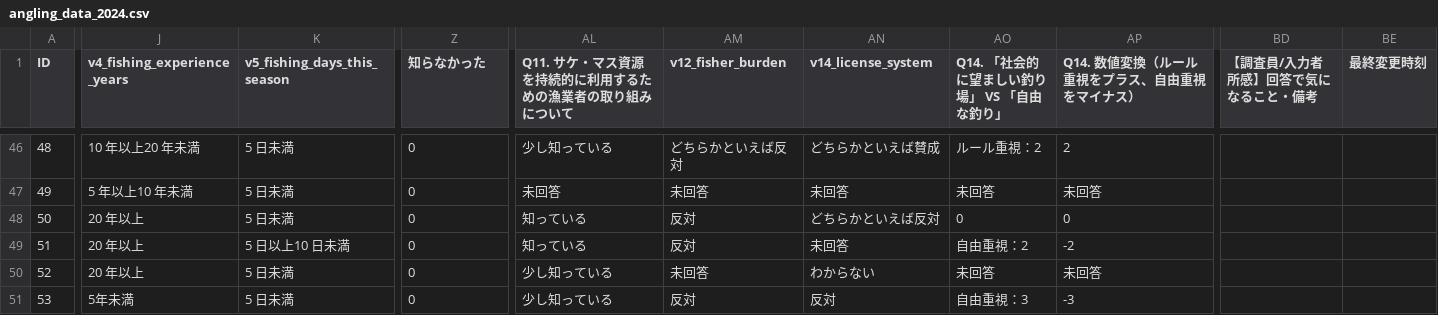
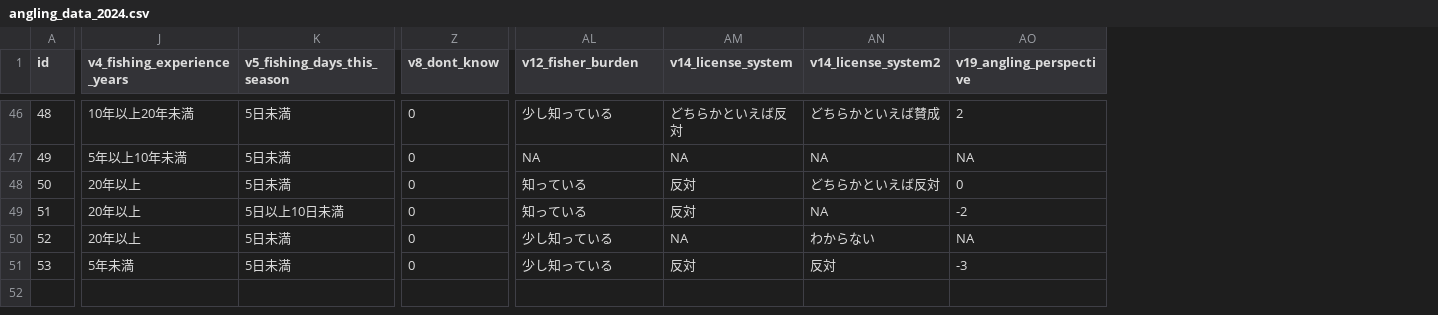
Before and after one commit to oyamadashin/angling_analysis, a CSV file: angling_data_2024.csv, drawn as a sheet; only a part is shown, gaps mark what is left out; removed rows and columns are numbered as before the commit, all else as after; the diff covers the shown part only; the diff names each change by its address in the sheet, - before the commit and + after, or states it on an @@ line.

```diff
--- a/angling_data_2024.csv
+++ b/angling_data_2024.csv
-column AO (Q14. 「社会的に望ましい釣り場」 VS 「自由な釣り」), rows 46-51: ルール重視：2 | 未回答 | 0 | 自由重視：2 | 未回答 | 自由重視：3
-column BD (【調査員/入力者所感】回答で気になること・備考), empty
-column BE (最終変更時刻), empty
-A1: ID
+A1: id
-Z1: 知らなかった
+Z1: v8_dont_know
-AL1: Q11. サケ・マス資源を持続的に利用するための漁業者の取り組みについて
+AL1: v12_fisher_burden
-AM1: v12_fisher_burden
+AM1: v14_license_system
-AN1: v14_license_system
+AN1: v14_license_system2
-AO1: Q14. 数値変換（ルール重視をプラス、自由重視をマイナス）
+AO1: v19_angling_perspective
-J46 (v4_fishing_experience_years): 10 年以上20 年未満
+J46 (v4_fishing_experience_years): 10年以上20年未満
-K46:K48 (v5_fishing_days_this_season): 5 日未満
+K46:K48 (v5_fishing_days_this_season): 5日未満
-J47 (v4_fishing_experience_years): 5 年以上10 年未満
+J47 (v4_fishing_experience_years): 5年以上10年未満
-AL47 (v12_fisher_burden): 未回答
+AL47 (v12_fisher_burden): NA
-AM47 (v14_license_system): 未回答
+AM47 (v14_license_system): NA
-AN47 (v14_license_system2): 未回答
+AN47 (v14_license_system2): NA
-AO47 (v19_angling_perspective): 未回答
+AO47 (v19_angling_perspective): NA
-J48:J50 (v4_fishing_experience_years): 20 年以上
+J48:J50 (v4_fishing_experience_years): 20年以上
-K49 (v5_fishing_days_this_season): 5 日以上10 日未満
+K49 (v5_fishing_days_this_season): 5日以上10日未満
-AN49 (v14_license_system2): 未回答
+AN49 (v14_license_system2): NA
-K50:K51 (v5_fishing_days_this_season): 5 日未満
+K50:K51 (v5_fishing_days_this_season): 5日未満
-AM50 (v14_license_system): 未回答
+AM50 (v14_license_system): NA
-AO50 (v19_angling_perspective): 未回答
+AO50 (v19_angling_perspective): NA
```
Also changed, not shown: 106 edited cells elsewhere in this file, angling_data_2025.csv, 5 other files.
